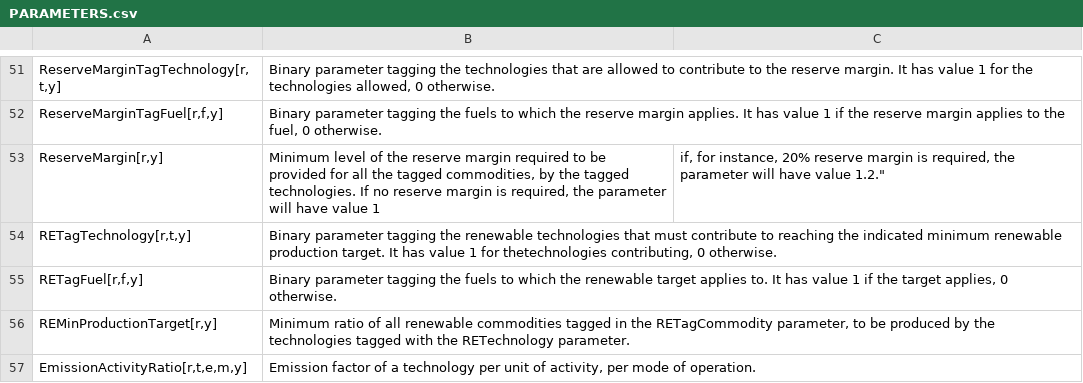
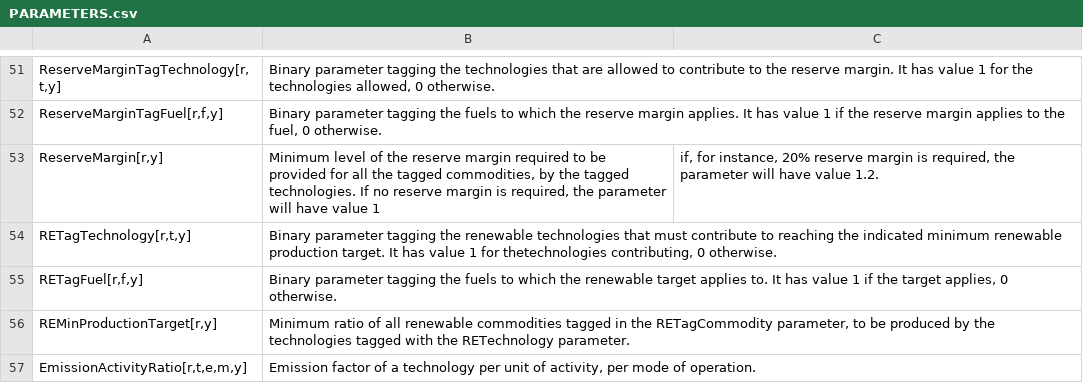
Before and after one commit to ShravanKumar23/EMB3RS-TEO-Module, a CSV file: docs/manual/PARAMETERS.csv, drawn as a sheet; only a part is shown, gaps mark what is left out.

Commit message:
Update PARAMETERS.csv

```diff
--- a/docs/manual/PARAMETERS.csv
+++ b/docs/manual/PARAMETERS.csv
@@ -52,3 +52,3 @@ ReserveMarginTagTechnology[r,t,y];Binary parameter tagging the technologies that
 ReserveMarginTagFuel[r,f,y];Binary parameter tagging the fuels to which the reserve margin applies. It has value 1 if the reserve margin applies to the fuel, 0 otherwise.
-ReserveMargin[r,y];Minimum level of the reserve margin required to be provided for all the tagged commodities, by the tagged technologies. If no reserve margin is required, the parameter will have value 1; if, for instance, 20% reserve margin is required, the parameter will have value 1.2."
+ReserveMargin[r,y];Minimum level of the reserve margin required to be provided for all the tagged commodities, by the tagged technologies. If no reserve margin is required, the parameter will have value 1; if, for instance, 20% reserve margin is required, the parameter will have value 1.2.
 RETagTechnology[r,t,y];Binary parameter tagging the renewable technologies that must contribute to reaching the indicated minimum renewable production target. It has value 1 for thetechnologies contributing, 0 otherwise.
```
